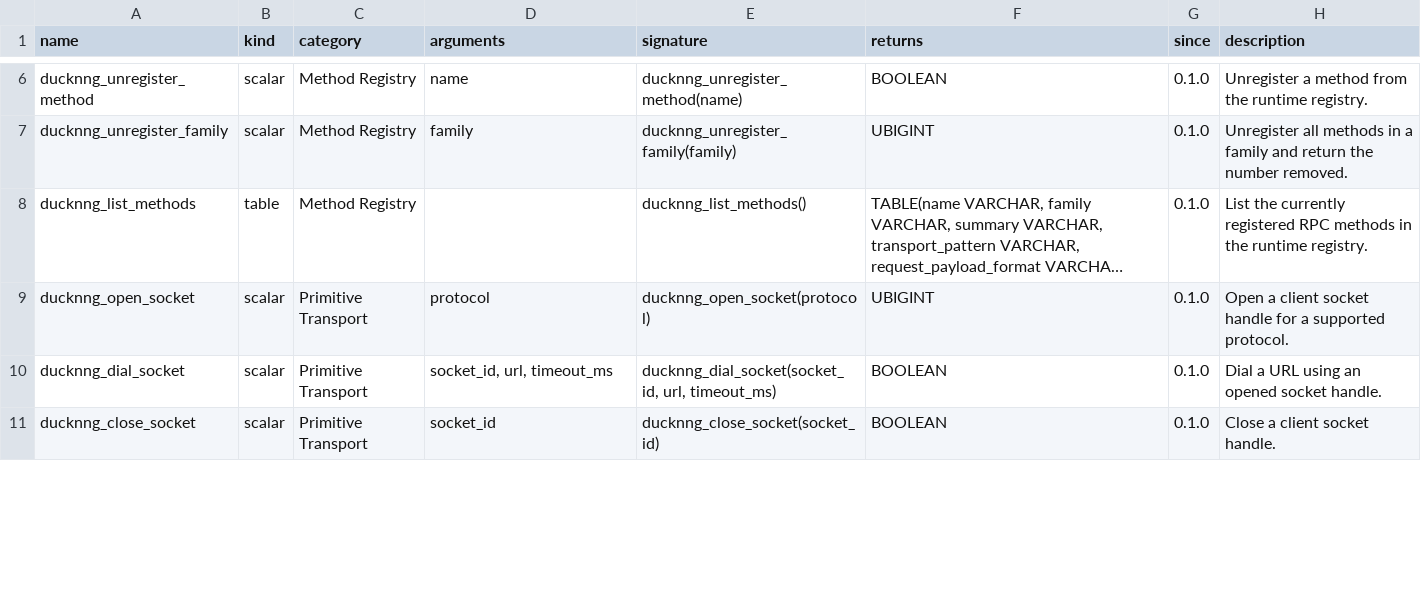
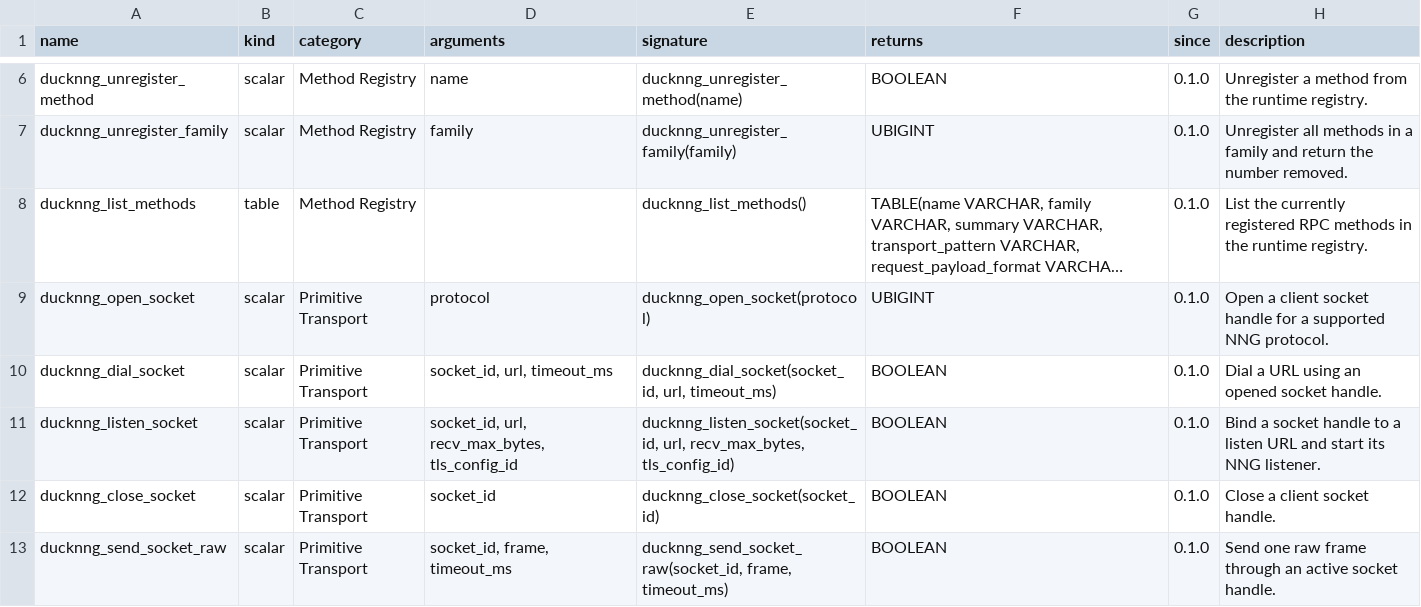
Before and after one commit to sounkou-bioinfo/ducknng, a TSV file: function_catalog/functions.tsv, drawn as a sheet; only a part is shown, gaps mark what is left out; long unchanged cells end in …; the diff covers the shown part only; the diff names each change by its address in the sheet, - before the commit and + after, or states it on an @@ line.

Commit message:
Add generic socket protocols and aio status

```diff
--- a/function_catalog/functions.tsv
+++ b/function_catalog/functions.tsv
-H9 (description): …a supported protocol.
+H9 (description): …a supported NNG protocol.
+row 11: ducknng_listen_socket | scalar | Primitive Transport | socket_id, url, recv_max_bytes, tls_config_id | ducknng_listen_socket(socket_id, url, recv_max_bytes, tls_config_id) | BOOLEAN | 0.1.0 | Bind a socket handle to a listen URL and start its NNG listener.
+row 13: ducknng_send_socket_raw | scalar | Primitive Transport | socket_id, frame, timeout_ms | ducknng_send_socket_raw(socket_id, frame, timeout_ms) | BOOLEAN | 0.1.0 | Send one raw frame through an active socket handle.
```
Also changed, not shown: 6 added rows and 2 edited cells elsewhere in this file, 13 other files.
